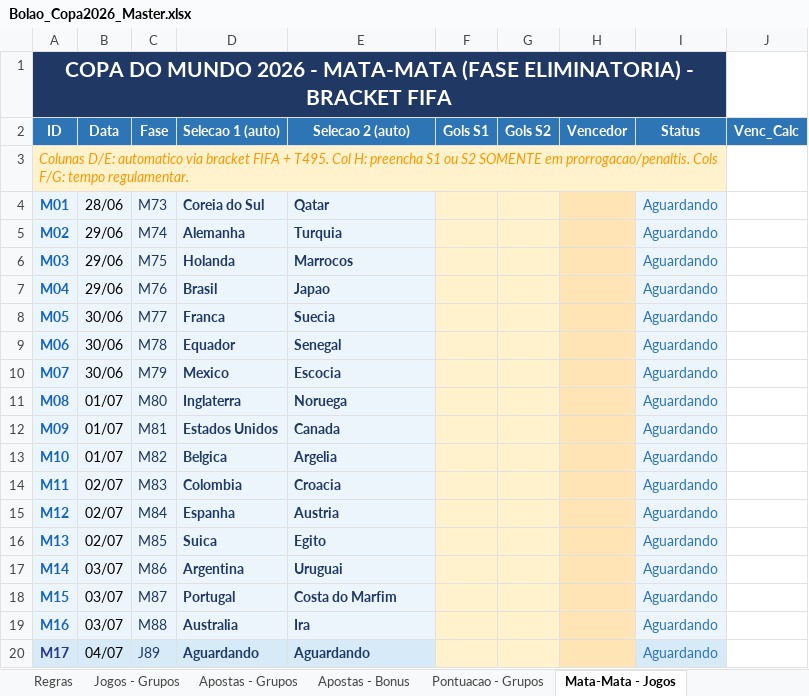
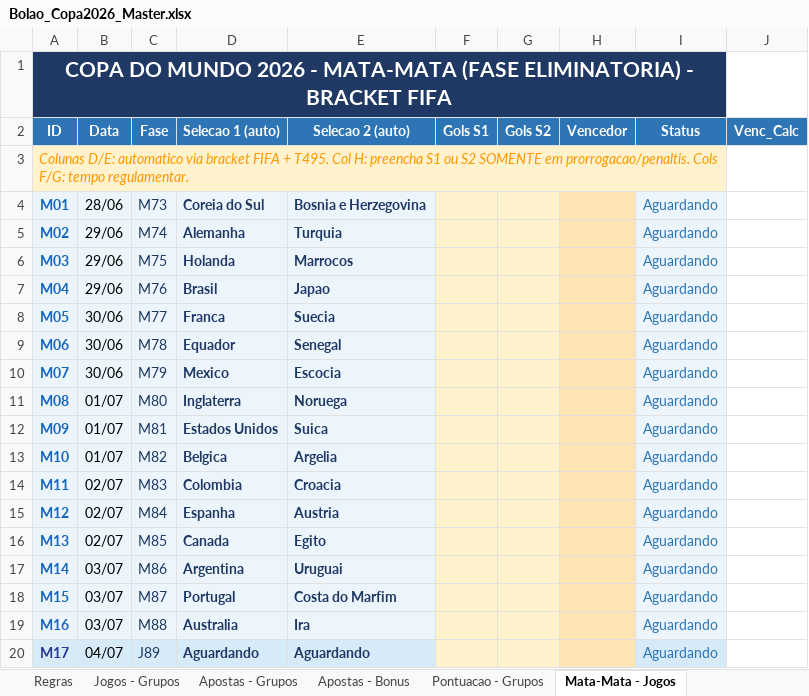
Before and after one commit to pbrandao26/bolao-copa-2026-da-galera, an Excel workbook: gabarito/Bolao_Copa2026_Master.xlsx, sheet Mata-Mata - Jogos, drawn as a sheet; only a part is shown; values as stored, in another font and other column widths than the file's, no borders; the diff names each change by its address in the sheet, - before the commit and + after, or states it on an @@ line.

```diff
--- a/gabarito/Bolao_Copa2026_Master.xlsx (sheet Mata-Mata - Jogos)
+++ b/gabarito/Bolao_Copa2026_Master.xlsx (sheet Mata-Mata - Jogos)
-E4 (Selecao 2 (auto)): Qatar
+E4 (Selecao 2 (auto)): Bosnia e Herzegovina
-E12 (Selecao 2 (auto)): Canada
+E12 (Selecao 2 (auto)): Suica
-D16 (Selecao 1 (auto)): Suica
+D16 (Selecao 1 (auto)): Canada
```
Also changed, not shown: sheet Pontuacao - Grupos, sheet Jogos - Grupos, sheet Dashboard.
